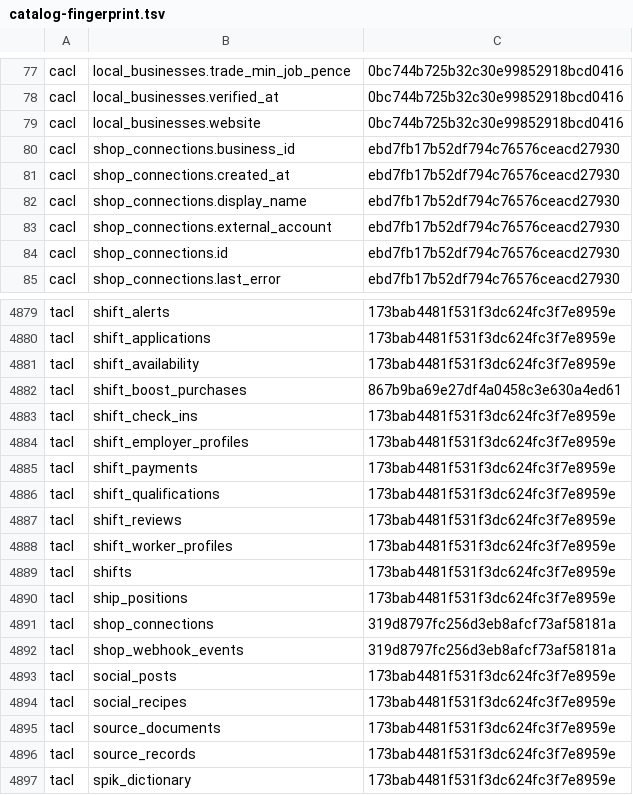
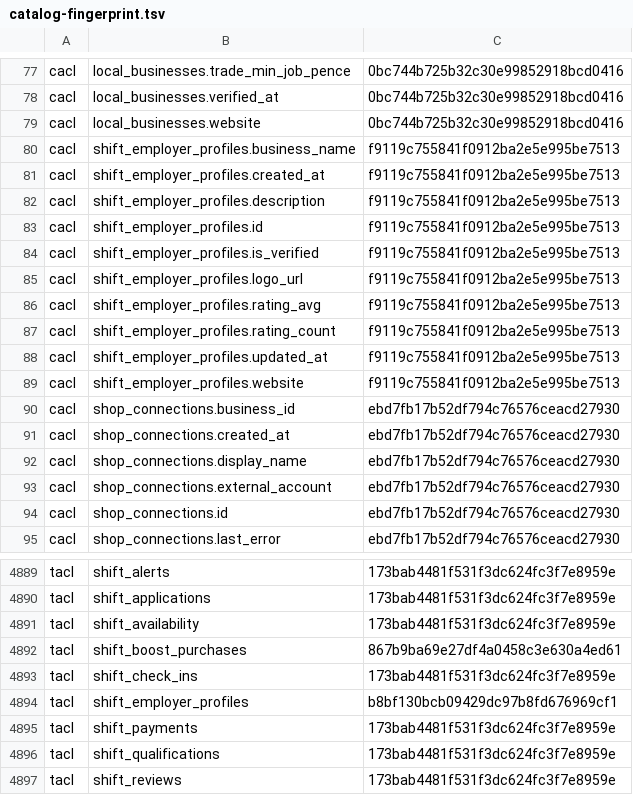
Before and after one commit to Sheltieboy/oneshetland, a TSV file: supabase/production/catalog-fingerprint.tsv, drawn as a sheet; only a part is shown, gaps mark what is left out; the shorter side is filled out with more unchanged rows.

```diff
--- a/supabase/production/catalog-fingerprint.tsv
+++ b/supabase/production/catalog-fingerprint.tsv
@@ -79,2 +79,12 @@ cacl	local_businesses.verified_at	0bc744b725b32c30e99852918bcd0416
 cacl	local_businesses.website	0bc744b725b32c30e99852918bcd0416
+cacl	shift_employer_profiles.business_name	f9119c755841f0912ba2e5e995be7513
+cacl	shift_employer_profiles.created_at	f9119c755841f0912ba2e5e995be7513
+cacl	shift_employer_profiles.description	f9119c755841f0912ba2e5e995be7513
+cacl	shift_employer_profiles.id	f9119c755841f0912ba2e5e995be7513
+cacl	shift_employer_profiles.is_verified	f9119c755841f0912ba2e5e995be7513
+cacl	shift_employer_profiles.logo_url	f9119c755841f0912ba2e5e995be7513
+cacl	shift_employer_profiles.rating_avg	f9119c755841f0912ba2e5e995be7513
+cacl	shift_employer_profiles.rating_count	f9119c755841f0912ba2e5e995be7513
+cacl	shift_employer_profiles.updated_at	f9119c755841f0912ba2e5e995be7513
+cacl	shift_employer_profiles.website	f9119c755841f0912ba2e5e995be7513
 cacl	shop_connections.business_id	ebd7fb17b52df794c76576ceacd27930
@@ -4883,3 +4893,3 @@ tacl	shift_boost_purchases	867b9ba69e27df4a0458c3e630a4ed61
 tacl	shift_check_ins	173bab4481f531f3dc624fc3f7e8959e
-tacl	shift_employer_profiles	173bab4481f531f3dc624fc3f7e8959e
+tacl	shift_employer_profiles	b8bf130bcb09429dc97b8fd676969cf1
 tacl	shift_payments	173bab4481f531f3dc624fc3f7e8959e
```
Also changed, not shown: 7 other files.
